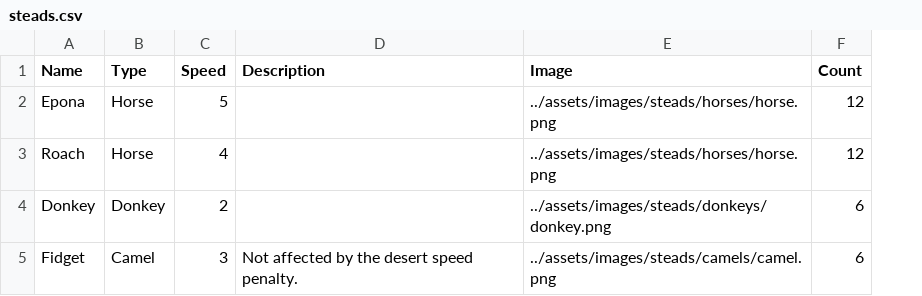
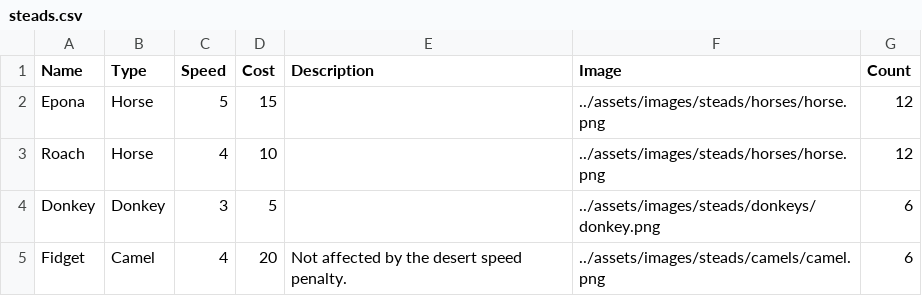
Before and after one commit to sevcak/caravan-conquest-boardgame, a CSV file: decks/steads.csv, drawn as a sheet; the diff names each change by its address in the sheet, - before the commit and + after, or states it on an @@ line.

Commit message:
Add: Caravan and stead cost indicator

```diff
--- a/decks/steads.csv
+++ b/decks/steads.csv
+column D (Cost), rows 2-5: 15 | 10 | 5 | 20
-C4 (Speed): 2
+C4 (Speed): 3
-C5 (Speed): 3
+C5 (Speed): 4
```
Also changed, not shown: decks/caravans.csv, 4 other files.
